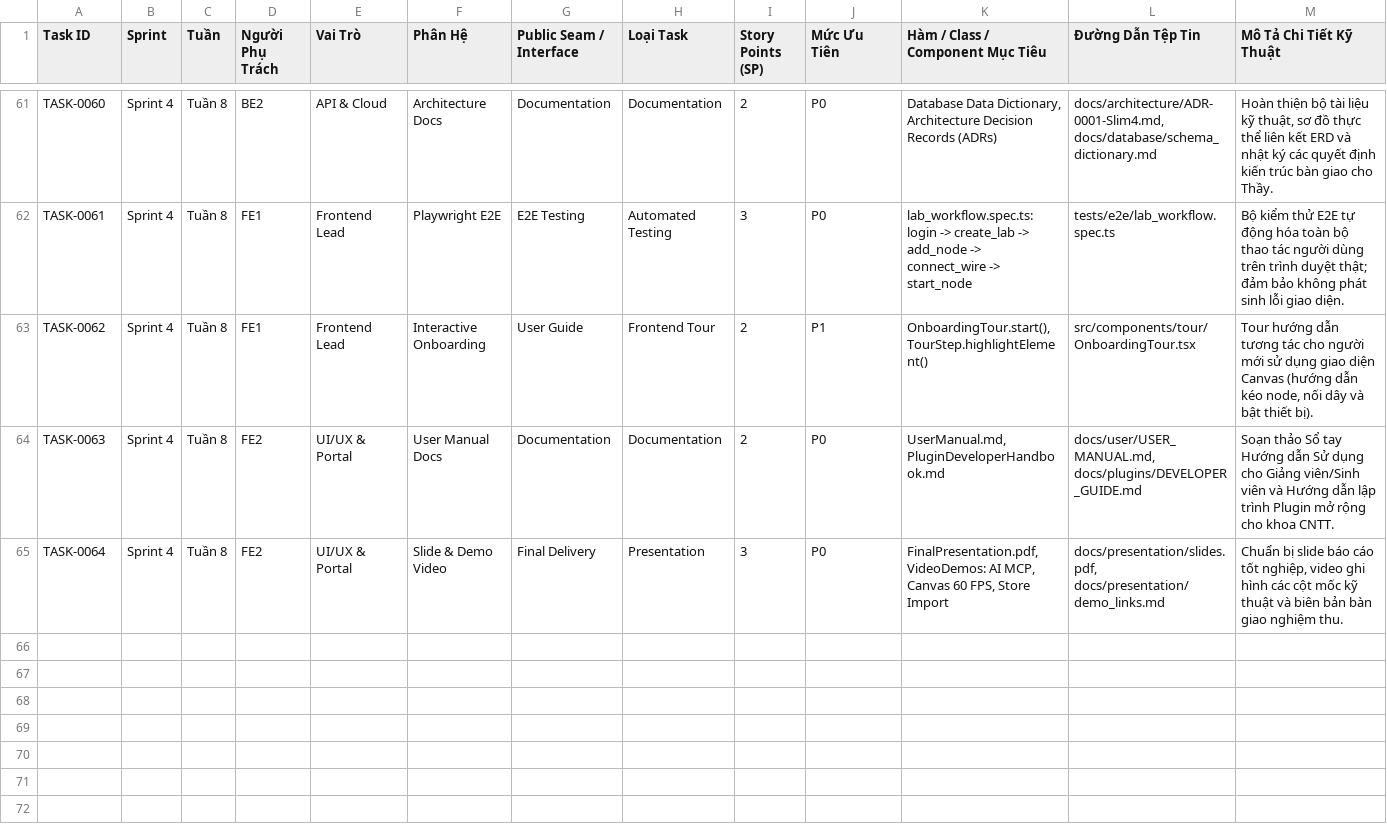
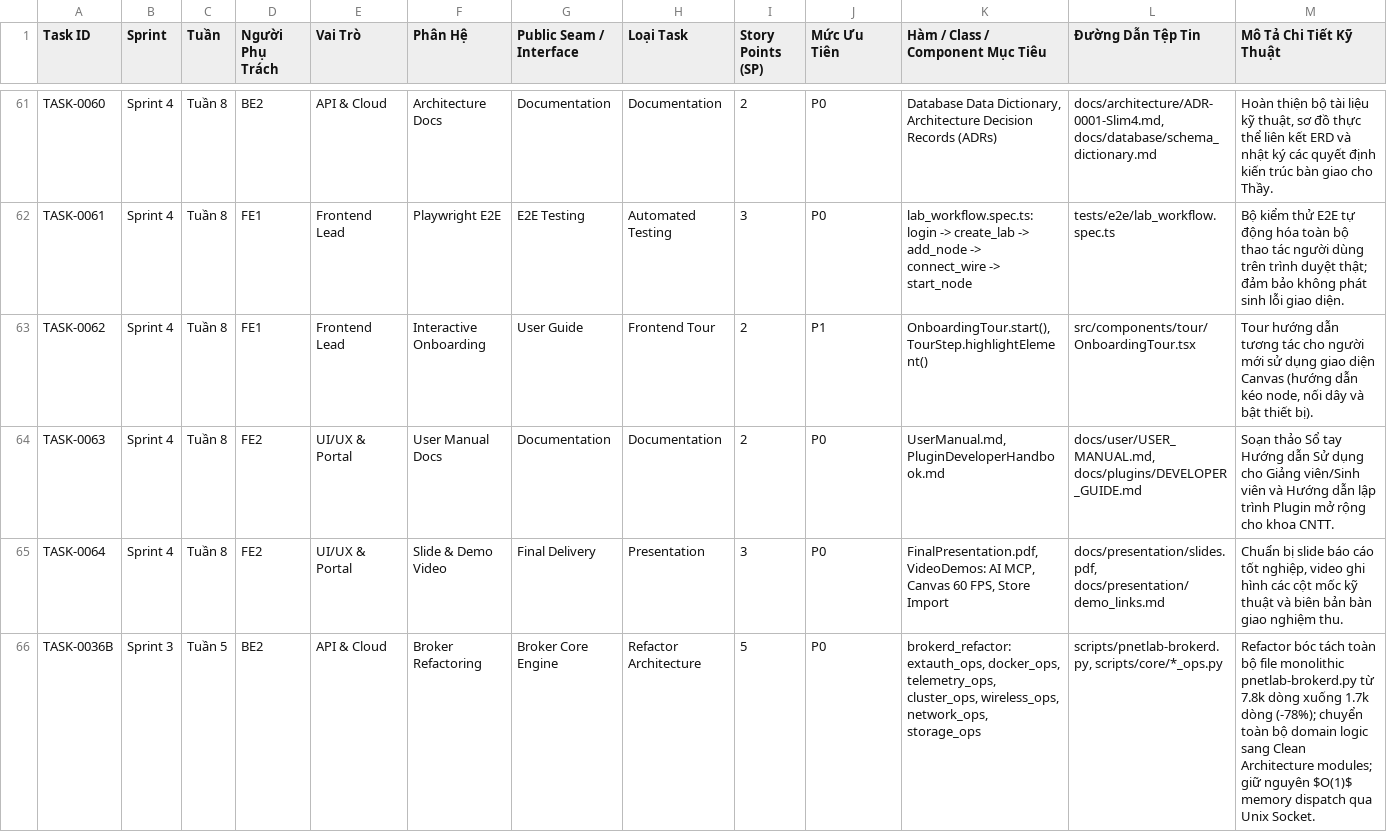
Before and after one commit to Luuxinhxinh/pnetlab-core, a CSV file: docs/plan/MASTER_TASK_ASSIGNMENT_PLAN.csv, drawn as a sheet; only a part is shown, gaps mark what is left out.

Commit message:
Feat/plugin spi and event hooks bus (#13)
* feat(plugin): implement Plugin SPI engine and Event Hooks Bus

* refactor(plugin): extract MCP and AI logic into standalone plugin

* refactor(broker): remove hardcoded AI verbs in favor of dynamic plugin registration

* refactor(broker): purge dead AI/MCP code and restore extauth verbs

* refactor(broker): extract external auth into core/extauth_ops

* refactor(broker): extract docker engine into core/docker_ops

* refactor(broker): extract telemetry and packet inspection into core/telemetry_ops

* refactor(broker): extract cluster and multi-host into core/cluster_ops

* refactor(broker): extract wireless, roce, and vwifi into core/wireless_ops

* refactor(broker): extract network and routing into core/network_ops

* refactor(broker): extract storage, appliance, factory and PKI into core/storage_ops

* fix(broker): bind unified Reject exception to all domain ops modules

* docs(plan): document task 5.7 broker daemon clean architecture refactoring

* fix(mcp): ensure config.json is saved with root:pnetlab-mcp permissions 0640

---------

Co-authored-by: Luuxinhxinh <dev@local>

```diff
--- a/docs/plan/MASTER_TASK_ASSIGNMENT_PLAN.csv
+++ b/docs/plan/MASTER_TASK_ASSIGNMENT_PLAN.csv
@@ -65 +65,2 @@ TASK-0063,Sprint 4,Tuần 8,FE2,UI/UX & Portal,User Manual Docs,Documentation,Do
 TASK-0064,Sprint 4,Tuần 8,FE2,UI/UX & Portal,Slide & Demo Video,Final Delivery,Presentation,3,P0,"FinalPresentation.pdf, VideoDemos: AI MCP, Canvas 60 FPS, Store Import","docs/presentation/slides.pdf, docs/presentation/demo_links.md","Chuẩn bị slide báo cáo tốt nghiệp, video ghi hình các cột mốc kỹ thuật và biên bản bàn giao nghiệm thu."
+TASK-0036B,Sprint 3,Tuần 5,BE2,API & Cloud,Broker Refactoring,Broker Core Engine,Refactor Architecture,5,P0,"brokerd_refactor: extauth_ops, docker_ops, telemetry_ops, cluster_ops, wireless_ops, network_ops, storage_ops","scripts/pnetlab-brokerd.py, scripts/core/*_ops.py","Refactor bóc tách toàn bộ file monolithic pnetlab-brokerd.py từ 7.8k dòng xuống 1.7k dòng (-78%); chuyển toàn bộ domain logic sang Clean Architecture modules; giữ nguyên $O(1)$ memory dispatch qua Unix Socket."
```
Also changed, not shown: 13 other files.
